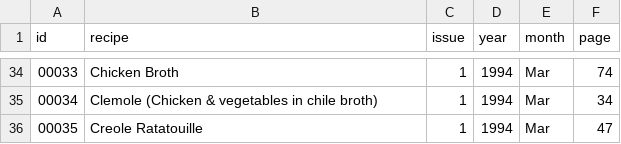
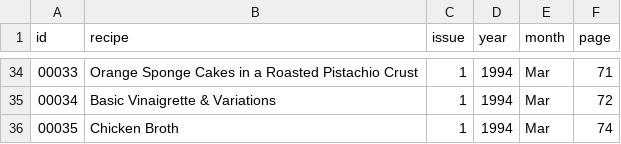
Before and after one commit to jcludlum/fc-analytics, a CSV file: data/recipes.csv, drawn as a sheet; only a part is shown, gaps mark what is left out; the diff covers the shown part only.

Commit message:
fix: order recipes.csv by issue then page

```diff
--- a/data/recipes.csv
+++ b/data/recipes.csv
@@ -34,3 +34,3 @@ id,recipe,issue,year,month,page
-00033,"Chicken Broth",1,1994,Mar,74
-00034,"Clemole (Chicken & vegetables in chile broth)",1,1994,Mar,34
-00035,"Creole Ratatouille",1,1994,Mar,47
+00033,"Orange Sponge Cakes in a Roasted Pistachio Crust",1,1994,Mar,71
+00034,"Basic Vinaigrette & Variations",1,1994,Mar,72
+00035,"Chicken Broth",1,1994,Mar,74
```
Also changed, not shown: 64 edited cells elsewhere in this file, 35 other files.
